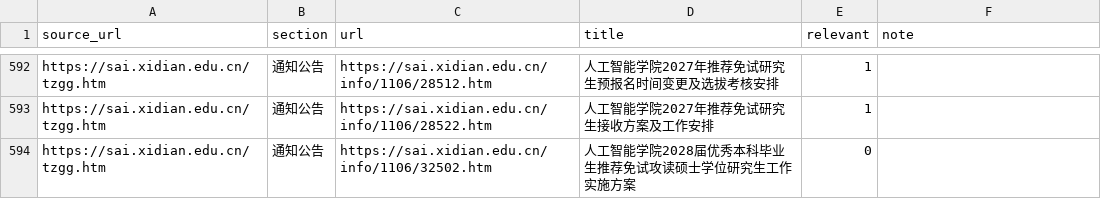
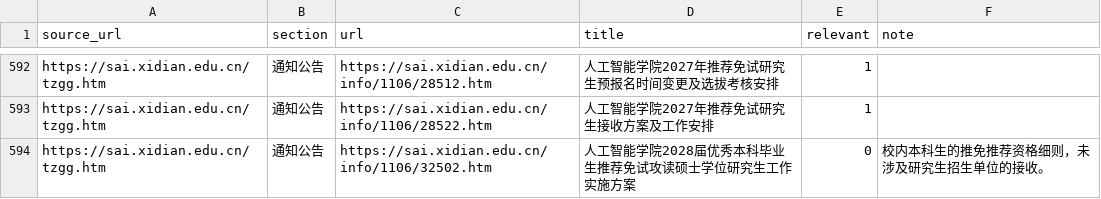
Before and after one commit to mousebaoyan/mouseclock, a CSV file: data/screening.csv, drawn as a sheet; only a part is shown, gaps mark what is left out; the diff covers the shown part only.

Commit message:
修正初筛标注和边界备注

```diff
--- a/data/screening.csv
+++ b/data/screening.csv
@@ -593,2 +593,2 @@ https://sai.xidian.edu.cn/tzgg.htm,通知公告,https://sai.xidian.edu.cn/info/1
 https://sai.xidian.edu.cn/tzgg.htm,通知公告,https://sai.xidian.edu.cn/info/1106/28522.htm,人工智能学院2027年推荐免试研究生接收方案及工作安排,1,
-https://sai.xidian.edu.cn/tzgg.htm,通知公告,https://sai.xidian.edu.cn/info/1106/32502.htm,人工智能学院2028届优秀本科毕业生推荐免试攻读硕士学位研究生工作实施方案,0,
+https://sai.xidian.edu.cn/tzgg.htm,通知公告,https://sai.xidian.edu.cn/info/1106/32502.htm,人工智能学院2028届优秀本科毕业生推荐免试攻读硕士学位研究生工作实施方案,0,校内本科生的推免推荐资格细则，未涉及研究生招生单位的接收。
```
Also changed, not shown: 20 edited cells elsewhere in this file.
